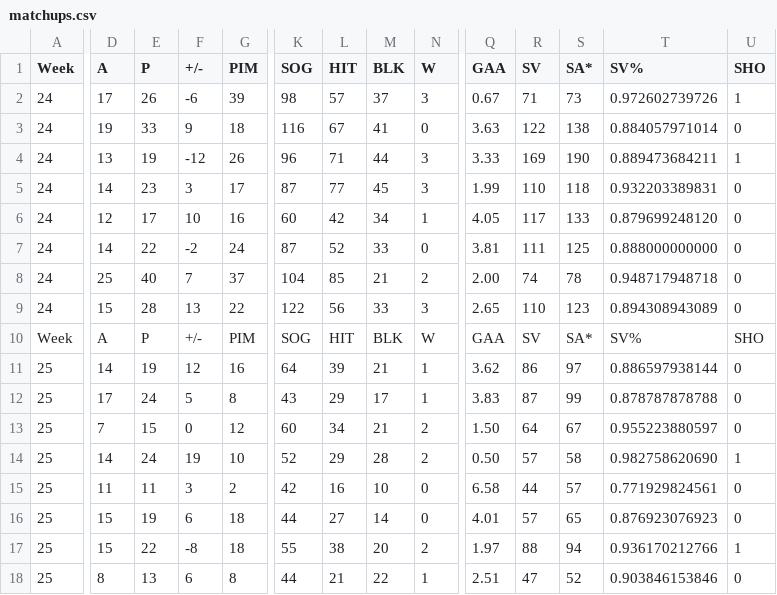
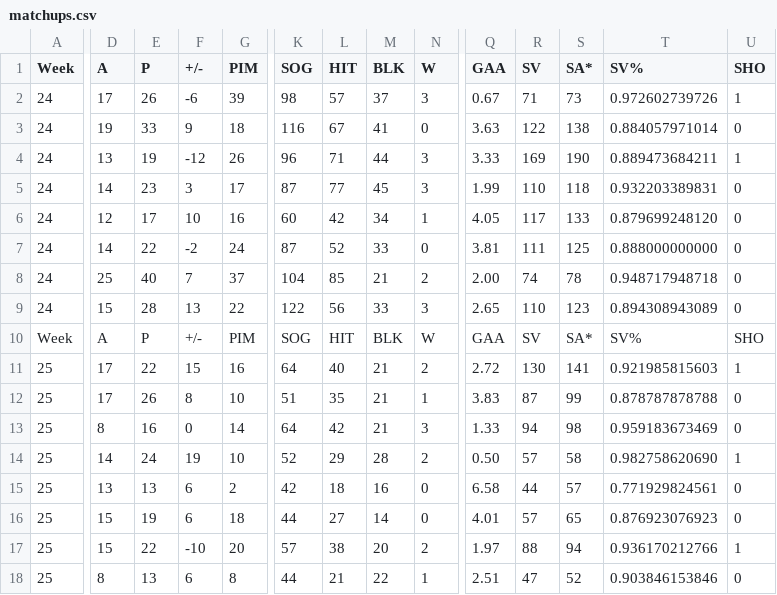
Before and after one commit to kww271/qBneK36JpdQetizHcQM7DMrCSz, a CSV file: matchups.csv, drawn as a sheet; only a part is shown, gaps mark what is left out; the diff covers the shown part only; the diff names each change by its address in the sheet, - before the commit and + after, or states it on an @@ line.

Commit message:
Updated April 16, 2022 at 06:38

```diff
--- a/matchups.csv
+++ b/matchups.csv
-D11 (A): 14
+D11 (A): 17
-E11 (P): 19
+E11 (P): 22
-F11 (+/-): 12
+F11 (+/-): 15
-L11 (HIT): 39
+L11 (HIT): 40
-N11 (W): 1
+N11 (W): 2
-Q11 (GAA): 3.62
+Q11 (GAA): 2.72
-R11 (SV): 86
+R11 (SV): 130
-S11 (SA*): 97
+S11 (SA*): 141
-T11 (SV%): 0.886597938144
+T11 (SV%): 0.921985815603
-U11 (SHO): 0
+U11 (SHO): 1
-E12 (P): 24
+E12 (P): 26
-F12 (+/-): 5
+F12 (+/-): 8
-G12 (PIM): 8
+G12 (PIM): 10
-K12 (SOG): 43
+K12 (SOG): 51
-L12 (HIT): 29
+L12 (HIT): 35
-M12 (BLK): 17
+M12 (BLK): 21
-D13 (A): 7
+D13 (A): 8
-E13 (P): 15
+E13 (P): 16
-G13 (PIM): 12
+G13 (PIM): 14
-K13 (SOG): 60
+K13 (SOG): 64
-L13 (HIT): 34
+L13 (HIT): 42
-N13 (W): 2
+N13 (W): 3
-Q13 (GAA): 1.50
+Q13 (GAA): 1.33
-R13 (SV): 64
+R13 (SV): 94
-S13 (SA*): 67
+S13 (SA*): 98
-T13 (SV%): 0.955223880597
+T13 (SV%): 0.959183673469
-D15 (A): 11
+D15 (A): 13
-E15 (P): 11
+E15 (P): 13
-F15 (+/-): 3
+F15 (+/-): 6
-L15 (HIT): 16
+L15 (HIT): 18
-M15 (BLK): 10
+M15 (BLK): 16
-F17 (+/-): -8
+F17 (+/-): -10
-G17 (PIM): 18
+G17 (PIM): 20
-K17 (SOG): 55
+K17 (SOG): 57
```
Also changed, not shown: 2 edited cells elsewhere in this file.
